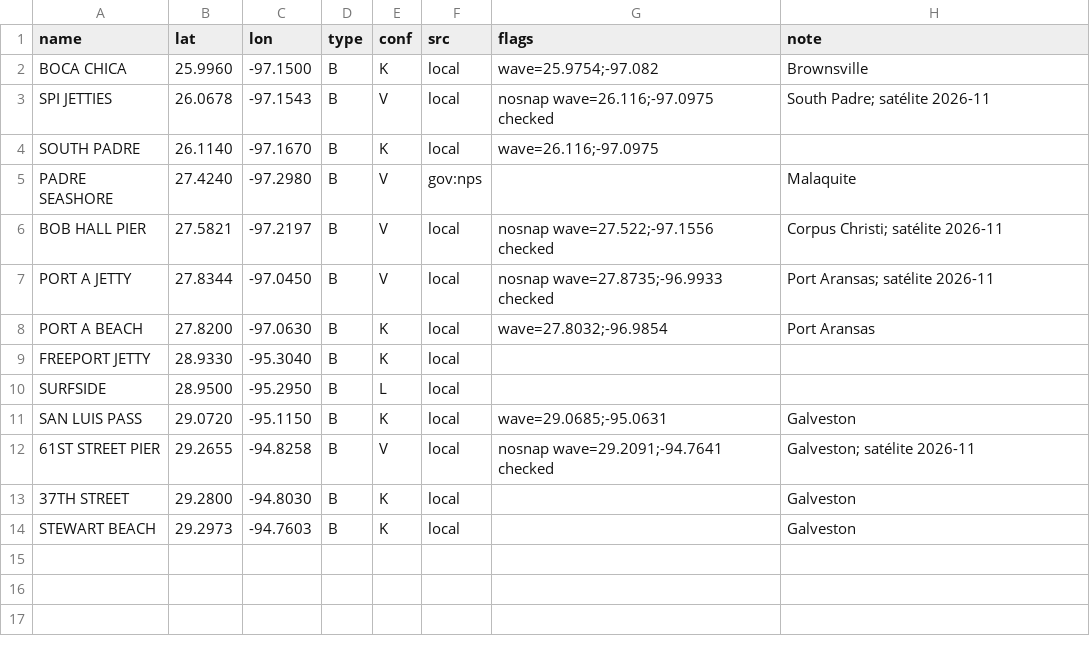
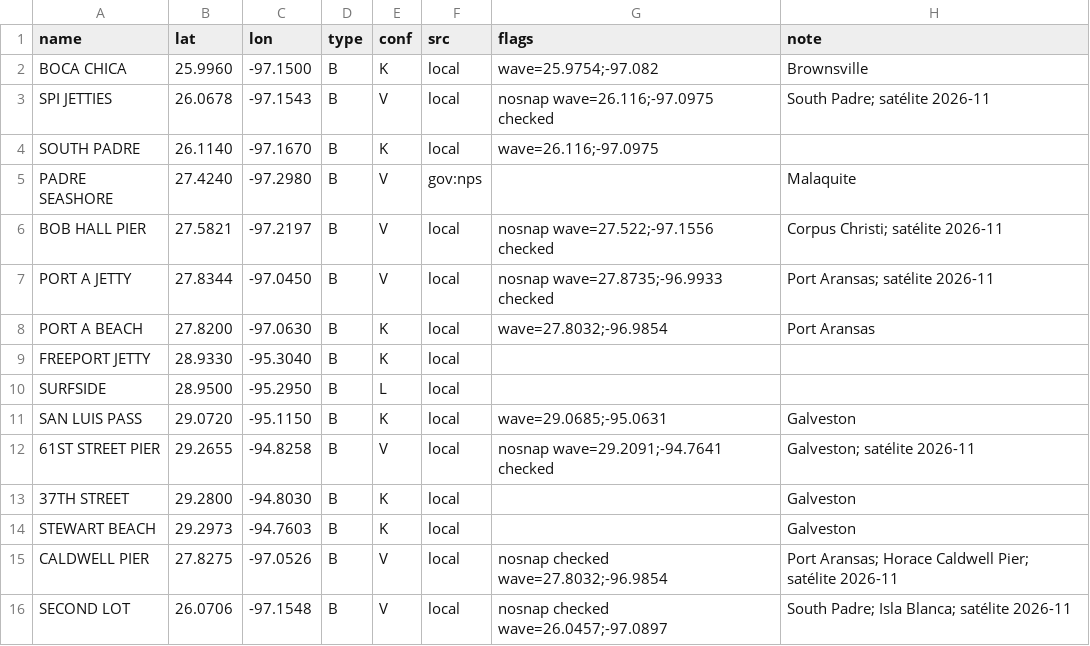
Before and after one commit to scgm11/surf-dawn-data, a CSV file: seeds/spots/US-GULF.csv, drawn as a sheet; the diff names each change by its address in the sheet, - before the commit and + after, or states it on an @@ line.

```diff
--- a/seeds/spots/US-GULF.csv
+++ b/seeds/spots/US-GULF.csv
+row 15: CALDWELL PIER | 27.8275 | -97.0526 | B | V | local | nosnap checked wave=27.8032;-96.9854 | Port Aransas; Horace Caldwell Pier; satélite 2026-11
+row 16: SECOND LOT | 26.0706 | -97.1548 | B | V | local | nosnap checked wave=26.0457;-97.0897 | South Padre; Isla Blanca; satélite 2026-11
```
Also changed, not shown: seeds/spots/CO-CAR.csv, seeds/spots/RE-ALL.csv, 29 other files.
